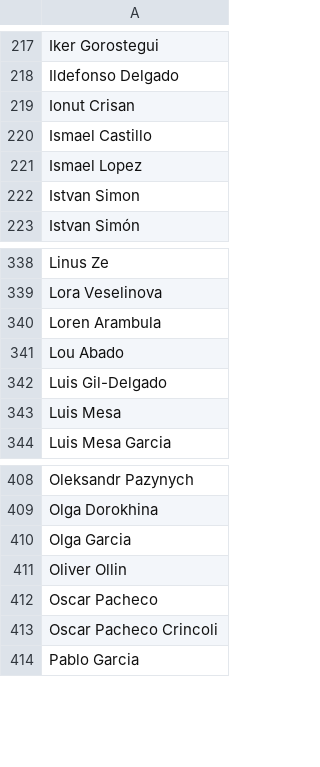
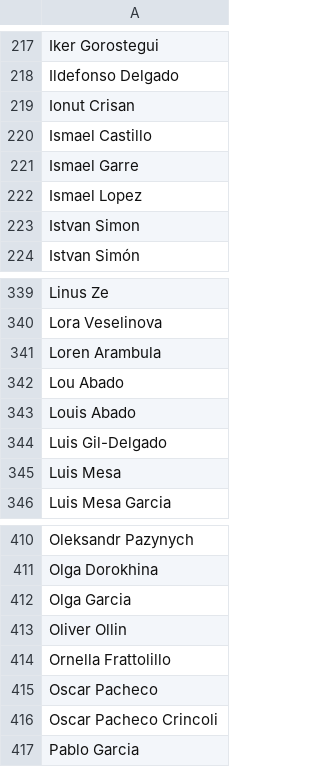
Before and after one commit to borja-munoz/liga-tenis-malaga, a CSV file: data-scraper/players.csv, drawn as a sheet; only a part is shown, gaps mark what is left out.

```diff
--- a/data-scraper/players.csv
+++ b/data-scraper/players.csv
@@ -220,2 +220,3 @@ Ionut Crisan
 Ismael Castillo
+Ismael Garre
 Ismael Lopez
@@ -341,2 +342,3 @@ Loren Arambula
 Lou Abado
+Louis Abado
 Luis Gil-Delgado
@@ -411,2 +413,3 @@ Olga Garcia
 Oliver Ollin
+Ornella Frattolillo
 Oscar Pacheco
```
Also changed, not shown: data-scraper/results.csv, data-scraper/seasons_players.csv, 2 other files.
